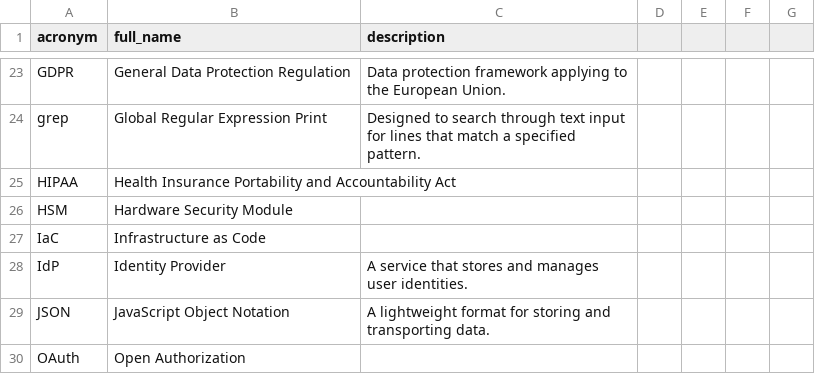
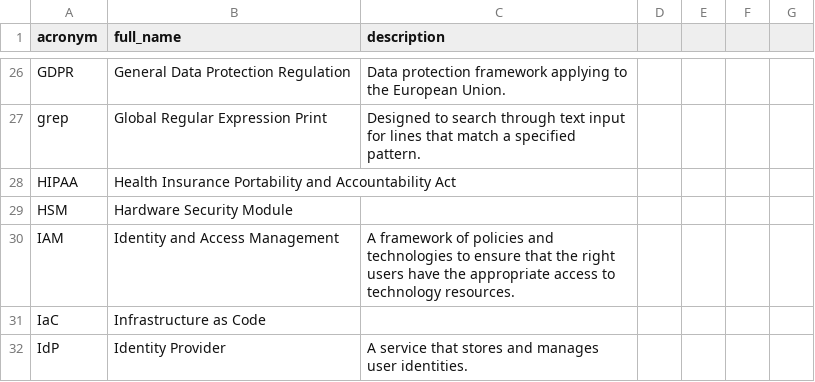
Before and after one commit to TristanTango73/acronym-flashcards, a CSV file: acronyms.csv, drawn as a sheet; only a part is shown, gaps mark what is left out; the shorter side is filled out with more unchanged rows; the diff covers the shown part only; the diff names each change by its address in the sheet, - before the commit and + after, or states it on an @@ line.

Commit message:
More flashcard definitions

```diff
--- a/acronyms.csv
+++ b/acronyms.csv
+row 30: IAM | Identity and Access Management | A framework of policies and technologies to ensure that the right users have the appropriate access to technology resources.
```
Also changed, not shown: 7 added rows elsewhere in this file.
